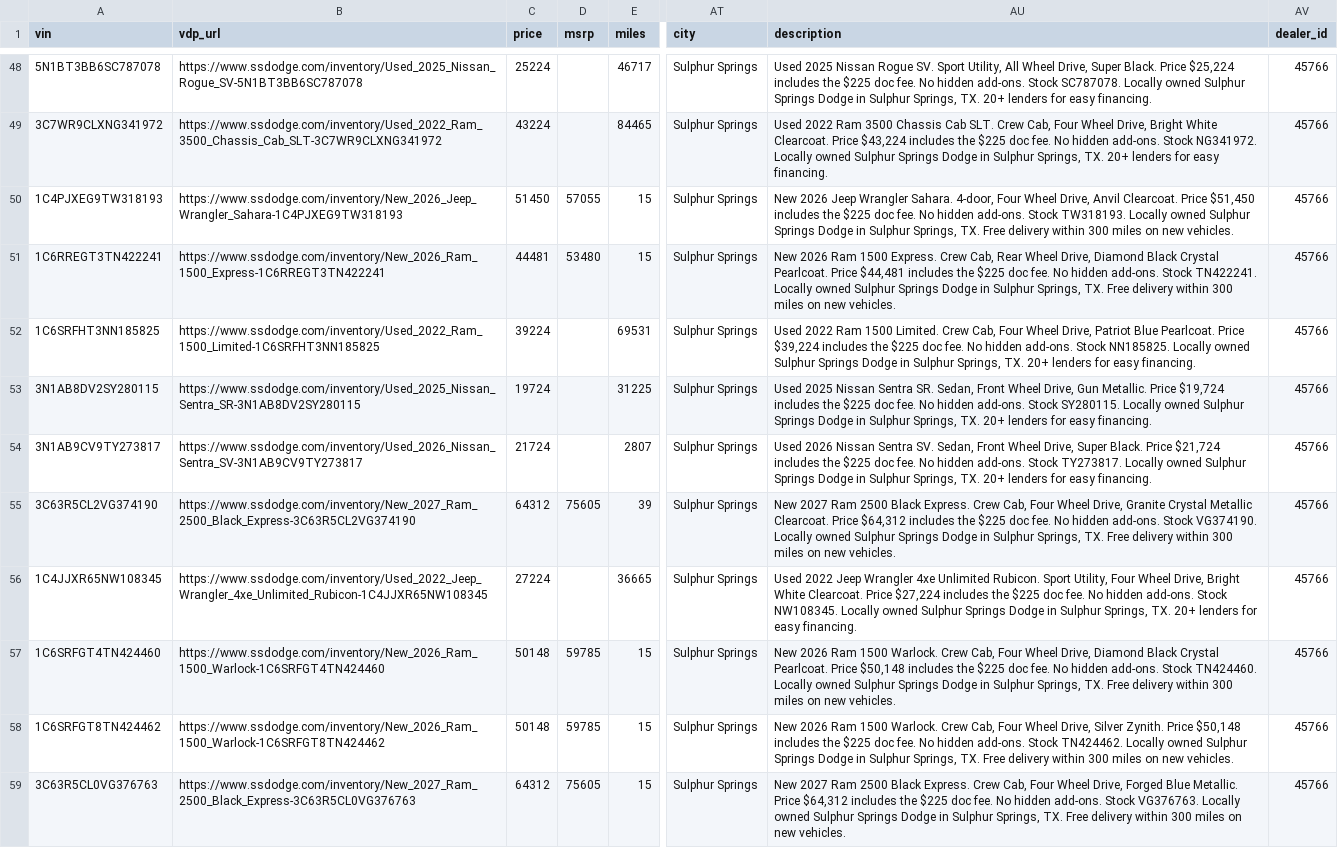
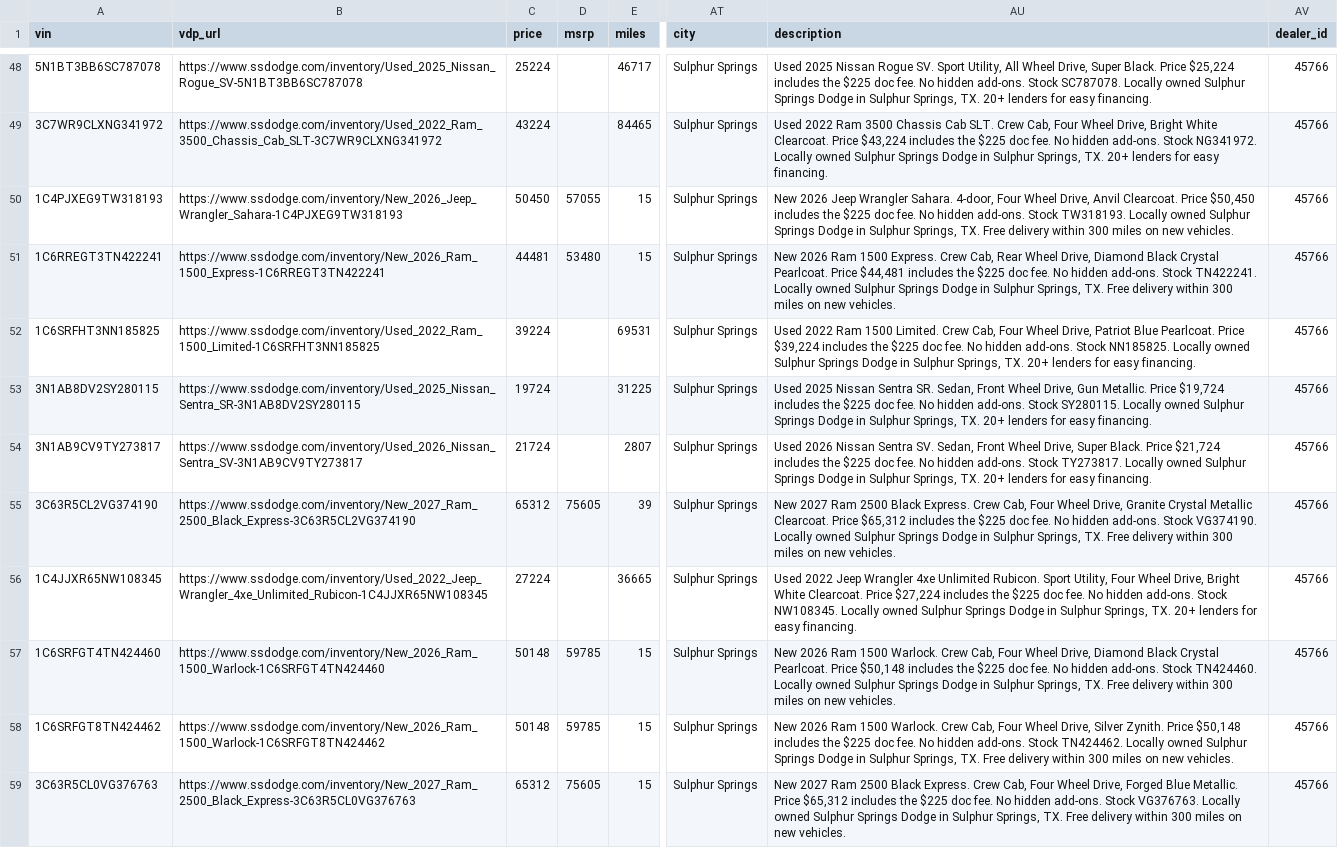
Before and after one commit to NottinghamRam/nag-feeds, a CSV file: ss_inventory.csv, drawn as a sheet; only a part is shown, gaps mark what is left out; the diff covers the shown part only; the diff names each change by its address in the sheet, - before the commit and + after, or states it on an @@ line.

```diff
--- a/ss_inventory.csv
+++ b/ss_inventory.csv
-C50 (price): 51450
+C50 (price): 50450
-AU50 (description): …Clearcoat. Price $51,450 includes the…
+AU50 (description): …Clearcoat. Price $50,450 includes the…
-C55 (price): 64312
+C55 (price): 65312
-AU55 (description): …Clearcoat. Price $64,312 includes the…
+AU55 (description): …Clearcoat. Price $65,312 includes the…
-C59 (price): 64312
+C59 (price): 65312
-AU59 (description): …Metallic. Price $64,312 includes the…
+AU59 (description): …Metallic. Price $65,312 includes the…
```
Also changed, not shown: 86 edited cells elsewhere in this file, ss.tsv, 9 other files.
